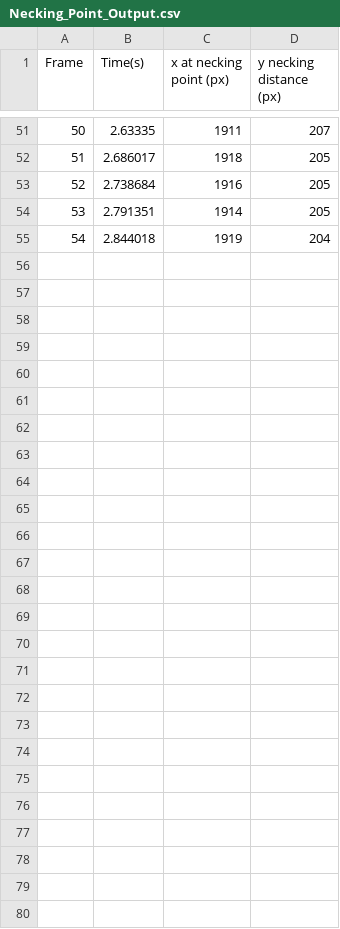
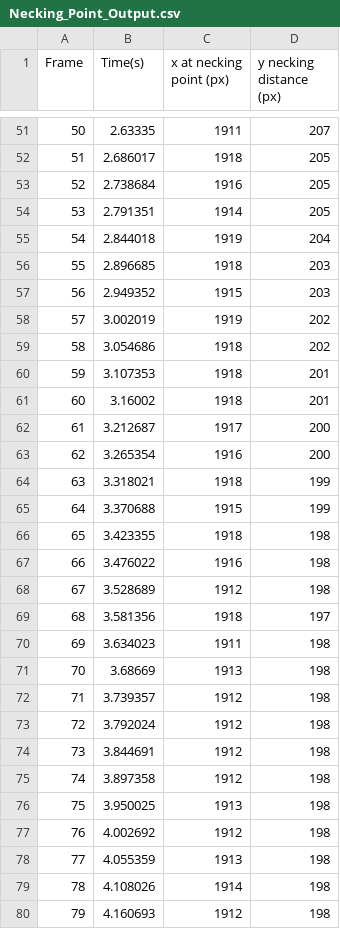
Before and after one commit to b-pardi/Marker-Tracker, a CSV file: Necking_Point_Output.csv, drawn as a sheet; only a part is shown, gaps mark what is left out.

```diff
--- a/Necking_Point_Output.csv
+++ b/Necking_Point_Output.csv
@@ -55 +55,26 @@ Frame,Time(s),x at necking point (px),y necking distance (px)
 54,2.844018,1919,204
+55,2.896685,1918,203
+56,2.949352,1915,203
+57,3.002019,1919,202
+58,3.054686,1918,202
+59,3.107353,1918,201
+60,3.16002,1918,201
+61,3.212687,1917,200
+62,3.265354,1916,200
+63,3.318021,1918,199
+64,3.370688,1915,199
+65,3.423355,1918,198
+66,3.476022,1916,198
+67,3.528689,1912,198
+68,3.581356,1918,197
+69,3.634023,1911,198
+70,3.68669,1913,198
+71,3.739357,1912,198
+72,3.792024,1912,198
+73,3.844691,1912,198
+74,3.897358,1912,198
+75,3.950025,1913,198
+76,4.002692,1912,198
+77,4.055359,1913,198
+78,4.108026,1914,198
+79,4.160693,1912,198
```
Also changed, not shown: 2 other files.
